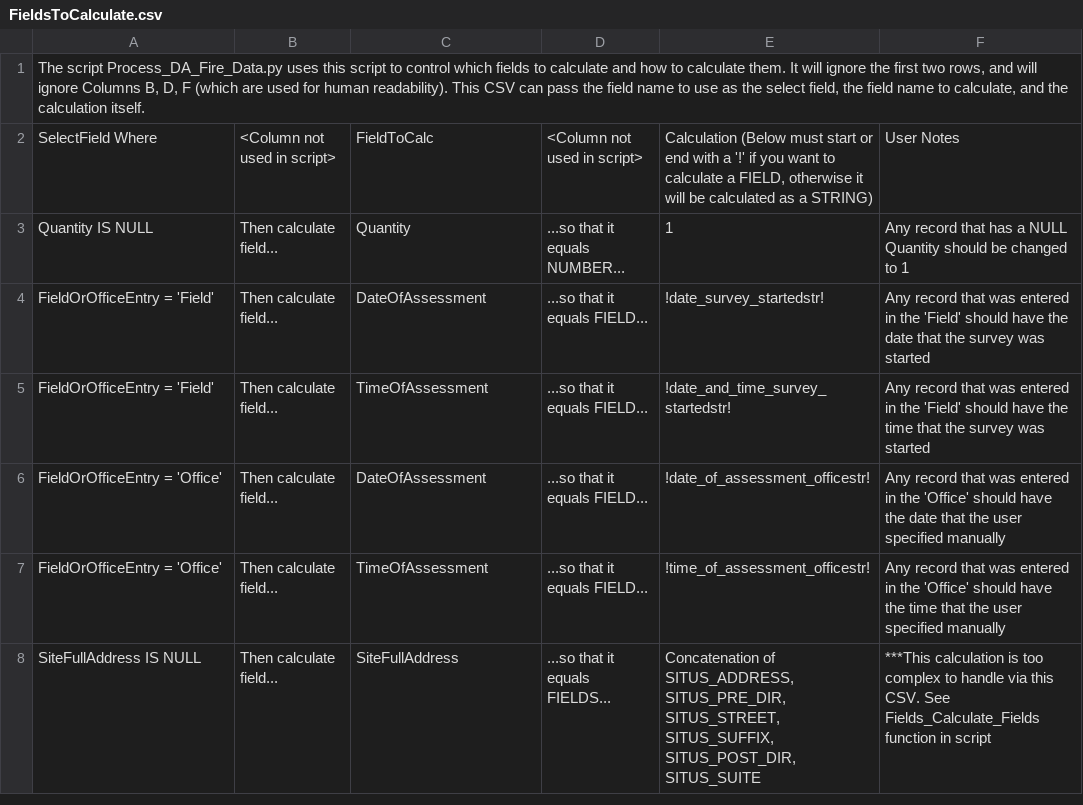
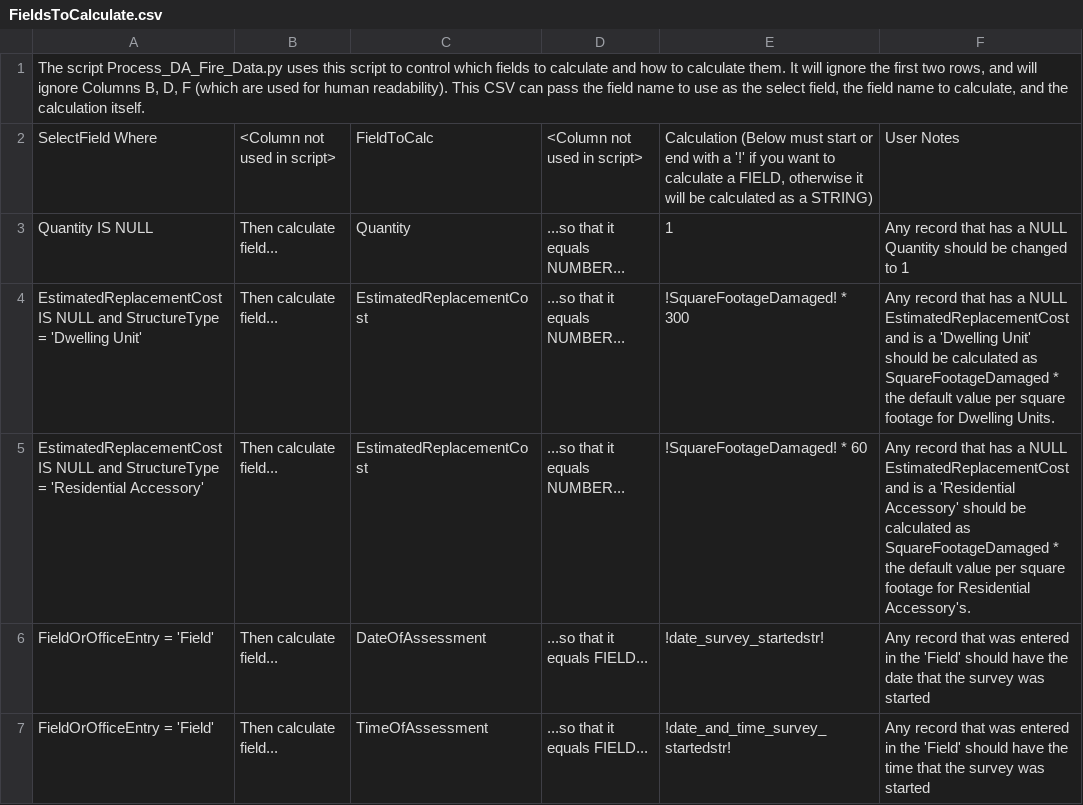
Before and after one commit to MikeDavidG2/pds-fire-damage-assessment, a CSV file: Control_Files/FieldsToCalculate.csv, drawn as a sheet; only a part is shown; the shorter side is filled out with more unchanged rows.

Commit message:
continuing developing the field calculations and AGOL calculations

```diff
--- a/Control_Files/FieldsToCalculate.csv
+++ b/Control_Files/FieldsToCalculate.csv
@@ -3,2 +3,4 @@ SelectField Where,<Column not used in script>,FieldToCalc,<Column not used in sc
 Quantity IS NULL,Then calculate field...,Quantity,...so that it equals NUMBER...,1,Any record that has a NULL Quantity should be changed to 1
+EstimatedReplacementCost IS NULL and StructureType = 'Dwelling Unit',Then calculate field...,EstimatedReplacementCost,...so that it equals NUMBER...,!SquareFootageDamaged! * 300,Any record that has a NULL EstimatedReplacementCost and is a 'Dwelling Unit' should be calculated as SquareFootageDamaged * the default value per square footage for Dwelling Units.
+EstimatedReplacementCost IS NULL and StructureType = 'Residential Accessory',Then calculate field...,EstimatedReplacementCost,...so that it equals NUMBER...,!SquareFootageDamaged! * 60,Any record that has a NULL EstimatedReplacementCost and is a 'Residential Accessory' should be calculated as SquareFootageDamaged * the default value per square footage for Residential Accessory's.
 FieldOrOfficeEntry = 'Field',Then calculate field...,DateOfAssessment,...so that it equals FIELD...,!date_survey_startedstr!,Any record that was entered in the 'Field' should have the date that the survey was started
```
Also changed, not shown: 2 other files.
